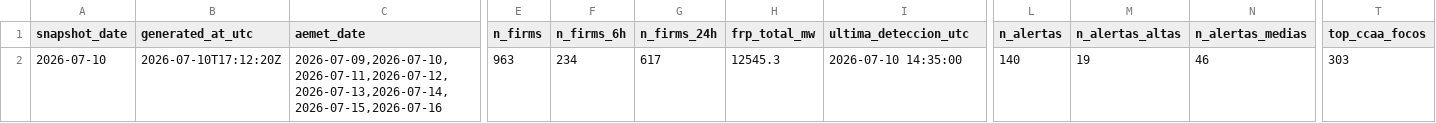
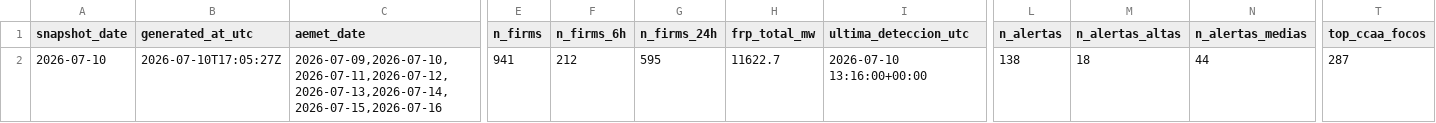
Before and after one commit to santiagomota/visor-fuego, a CSV file: assets/history/dashboard_history.csv, drawn as a sheet; only a part is shown, gaps mark what is left out; the diff names each change by its address in the sheet, - before the commit and + after, or states it on an @@ line.

```diff
--- a/assets/history/dashboard_history.csv
+++ b/assets/history/dashboard_history.csv
-B2 (generated_at_utc): 2026-07-10T17:12:20Z
+B2 (generated_at_utc): 2026-07-10T17:05:27Z
-E2 (n_firms): 963
+E2 (n_firms): 941
-F2 (n_firms_6h): 234
+F2 (n_firms_6h): 212
-G2 (n_firms_24h): 617
+G2 (n_firms_24h): 595
-H2 (frp_total_mw): 12545.3
+H2 (frp_total_mw): 11622.7
-I2 (ultima_deteccion_utc): 2026-07-10 14:35:00
+I2 (ultima_deteccion_utc): 2026-07-10 13:16:00+00:00
-L2 (n_alertas): 140
+L2 (n_alertas): 138
-M2 (n_alertas_altas): 19
+M2 (n_alertas_altas): 18
-N2 (n_alertas_medias): 46
+N2 (n_alertas_medias): 44
-T2 (top_ccaa_focos): 303
+T2 (top_ccaa_focos): 287
```
Also changed, not shown: assets/alerts/operational_alerts.csv, assets/history/firms_summary_ccaa_history.csv, 35 other files.
